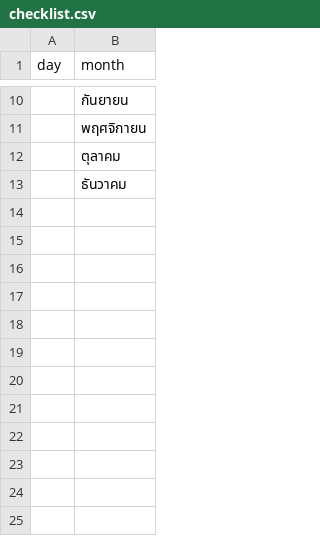
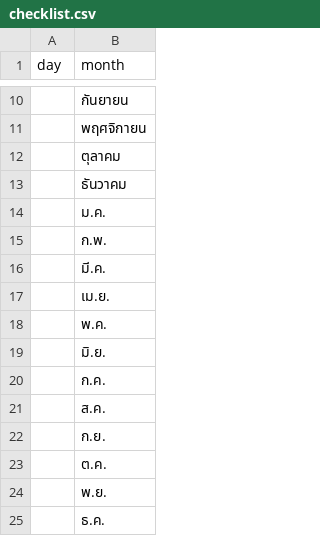
Before and after one commit to Jirayut558/Seniorproject, a CSV file: preprocess/checklist.csv, drawn as a sheet; only a part is shown, gaps mark what is left out; the diff names each change by its address in the sheet, - before the commit and + after, or states it on an @@ line.

Commit message:
-keyword extraction model nn.py to train data\n -preprocess feature extraction add vector of word to feature

```diff
--- a/preprocess/checklist.csv
+++ b/preprocess/checklist.csv
+row 14:  | ม.ค.
+row 15:  | ก.พ.
+row 16:  | มี.ค.
+row 17:  | เม.ย.
+row 18:  | พ.ค.
+row 19:  | มิ.ย.
+row 20:  | ก.ค.
+row 21:  | ส.ค.
+row 22:  | ก.ย.
+row 23:  | ต.ค.
+row 24:  | พ.ย.
+row 25:  | ธ.ค.
```
Also changed, not shown: 20 other files.
